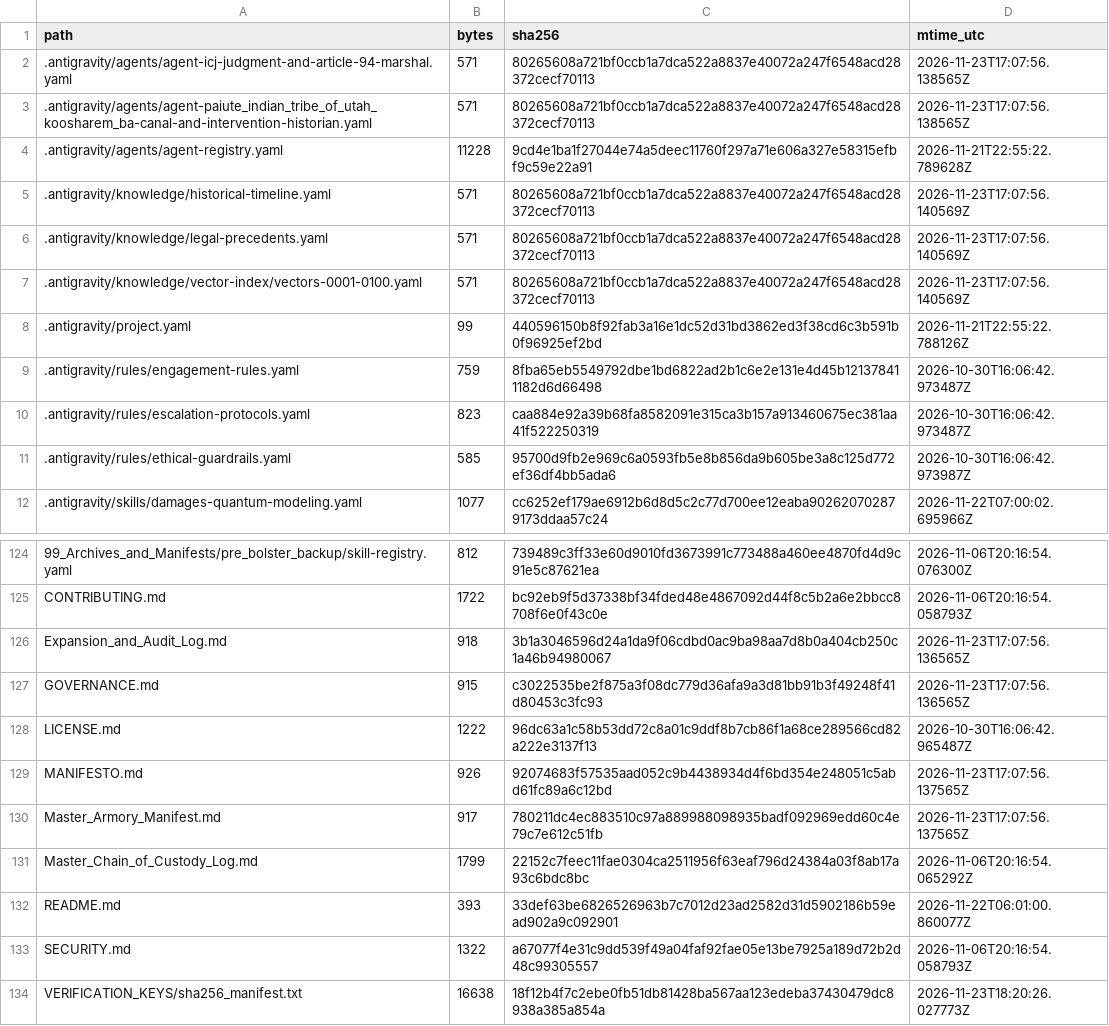
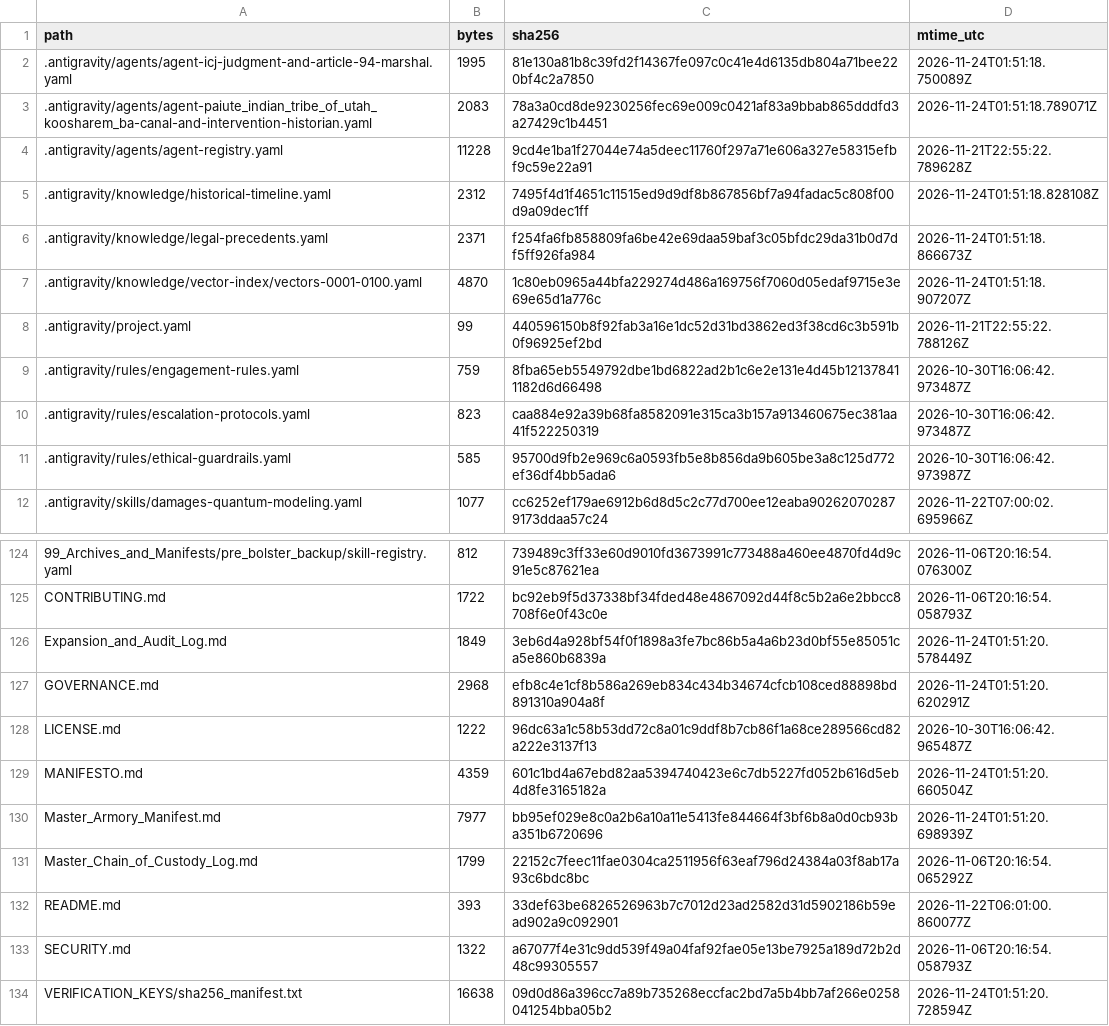
Before and after one commit to GlobalRestitutionAlliance/turtle-island-us-paiute-indian-tribe-of-utah-koosharem-ba-master-litigation, a CSV file: 99_Archives_and_Manifests/MANIFEST_SHA256.csv, drawn as a sheet; only a part is shown, gaps mark what is left out; the diff covers the shown part only.

```diff
--- a/99_Archives_and_Manifests/MANIFEST_SHA256.csv
+++ b/99_Archives_and_Manifests/MANIFEST_SHA256.csv
@@ -1,8 +1,8 @@
 path,bytes,sha256,mtime_utc
-.antigravity/agents/agent-icj-judgment-and-article-94-marshal.yaml,571,80265608a721bf0ccb1a7dca522a8837e40072a247f6548acd28372cecf70113,2026-11-23T17:07:56.138565Z
-.antigravity/agents/agent-paiute_indian_tribe_of_utah_koosharem_ba-canal-and-intervention-historian.yaml,571,80265608a721bf0ccb1a7dca522a8837e40072a247f6548acd28372cecf70113,2026-11-23T17:07:56.138565Z
+.antigravity/agents/agent-icj-judgment-and-article-94-marshal.yaml,1995,81e130a81b8c39fd2f14367fe097c0c41e4d6135db804a71bee220bf4c2a7850,2026-11-24T01:51:18.750089Z
+.antigravity/agents/agent-paiute_indian_tribe_of_utah_koosharem_ba-canal-and-intervention-historian.yaml,2083,78a3a0cd8de9230256fec69e009c0421af83a9bbab865dddfd3a27429c1b4451,2026-11-24T01:51:18.789071Z
 .antigravity/agents/agent-registry.yaml,11228,9cd4e1ba1f27044e74a5deec11760f297a71e606a327e58315efbf9c59e22a91,2026-11-21T22:55:22.789628Z
-.antigravity/knowledge/historical-timeline.yaml,571,80265608a721bf0ccb1a7dca522a8837e40072a247f6548acd28372cecf70113,2026-11-23T17:07:56.140569Z
-.antigravity/knowledge/legal-precedents.yaml,571,80265608a721bf0ccb1a7dca522a8837e40072a247f6548acd28372cecf70113,2026-11-23T17:07:56.140569Z
-.antigravity/knowledge/vector-index/vectors-0001-0100.yaml,571,80265608a721bf0ccb1a7dca522a8837e40072a247f6548acd28372cecf70113,2026-11-23T17:07:56.140569Z
+.antigravity/knowledge/historical-timeline.yaml,2312,7495f4d1f4651c11515ed9d9df8b867856bf7a94fadac5c808f00d9a09dec1ff,2026-11-24T01:51:18.828108Z
+.antigravity/knowledge/legal-precedents.yaml,2371,f254fa6fb858809fa6be42e69daa59baf3c05bfdc29da31b0d7df5ff926fa984,2026-11-24T01:51:18.866673Z
+.antigravity/knowledge/vector-index/vectors-0001-0100.yaml,4870,1c80eb0965a44bfa229274d486a169756f7060d05edaf9715e3e69e65d1a776c,2026-11-24T01:51:18.907207Z
 .antigravity/project.yaml,99,440596150b8f92fab3a16e1dc52d31bd3862ed3f38cd6c3b591b0f96925ef2bd,2026-11-21T22:55:22.788126Z
@@ -125,7 +125,7 @@ path,bytes,sha256,mtime_utc
 CONTRIBUTING.md,1722,bc92eb9f5d37338bf34fded48e4867092d44f8c5b2a6e2bbcc8708f6e0f43c0e,2026-11-06T20:16:54.058793Z
-Expansion_and_Audit_Log.md,918,3b1a3046596d24a1da9f06cdbd0ac9ba98aa7d8b0a404cb250c1a46b94980067,2026-11-23T17:07:56.136565Z
-GOVERNANCE.md,915,c3022535be2f875a3f08dc779d36afa9a3d81bb91b3f49248f41d80453c3fc93,2026-11-23T17:07:56.136565Z
+Expansion_and_Audit_Log.md,1849,3eb6d4a928bf54f0f1898a3fe7bc86b5a4a6b23d0bf55e85051ca5e860b6839a,2026-11-24T01:51:20.578449Z
+GOVERNANCE.md,2968,efb8c4e1cf8b586a269eb834c434b34674cfcb108ced88898bd891310a904a8f,2026-11-24T01:51:20.620291Z
 LICENSE.md,1222,96dc63a1c58b53dd72c8a01c9ddf8b7cb86f1a68ce289566cd82a222e3137f13,2026-10-30T16:06:42.965487Z
-MANIFESTO.md,926,92074683f57535aad052c9b4438934d4f6bd354e248051c5abd61fc89a6c12bd,2026-11-23T17:07:56.137565Z
-Master_Armory_Manifest.md,917,780211dc4ec883510c97a889988098935badf092969edd60c4e79c7e612c51fb,2026-11-23T17:07:56.137565Z
+MANIFESTO.md,4359,601c1bd4a67ebd82aa5394740423e6c7db5227fd052b616d5eb4d8fe3165182a,2026-11-24T01:51:20.660504Z
+Master_Armory_Manifest.md,7977,bb95ef029e8c0a2b6a10a11e5413fe844664f3bf6b8a0d0cb93ba351b6720696,2026-11-24T01:51:20.698939Z
 Master_Chain_of_Custody_Log.md,1799,22152c7feec11fae0304ca2511956f63eaf796d24384a03f8ab17a93c6bdc8bc,2026-11-06T20:16:54.065292Z
@@ -133,2 +133,2 @@ README.md,393,33def63be6826526963b7c7012d23ad2582d31d5902186b59ead902a9c092901,2
 SECURITY.md,1322,a67077f4e31c9dd539f49a04faf92fae05e13be7925a189d72b2d48c99305557,2026-11-06T20:16:54.058793Z
-VERIFICATION_KEYS/sha256_manifest.txt,16638,18f12b4f7c2ebe0fb51db81428ba567aa123edeba37430479dc8938a385a854a,2026-11-23T18:20:26.027773Z
+VERIFICATION_KEYS/sha256_manifest.txt,16638,09d0d86a396cc7a89b735268eccfac2bd7a5b4bb7af266e0258041254bba05b2,2026-11-24T01:51:20.728594Z
```
Also changed, not shown: 81 edited cells elsewhere in this file, 37 other files.
